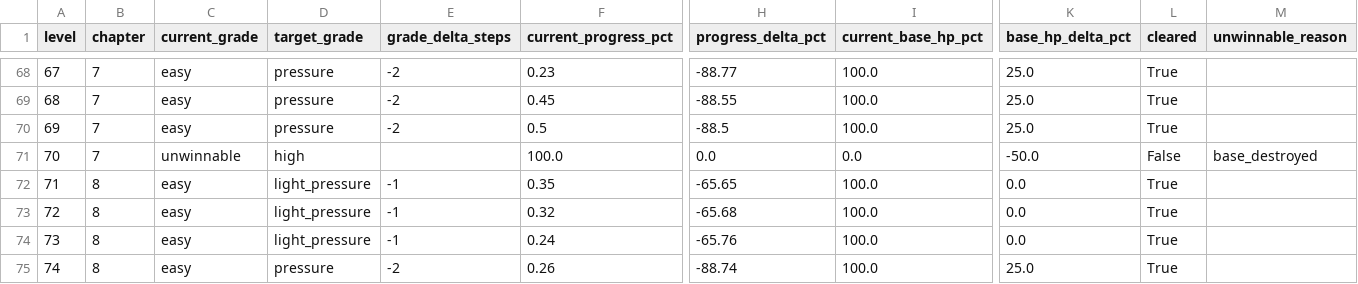
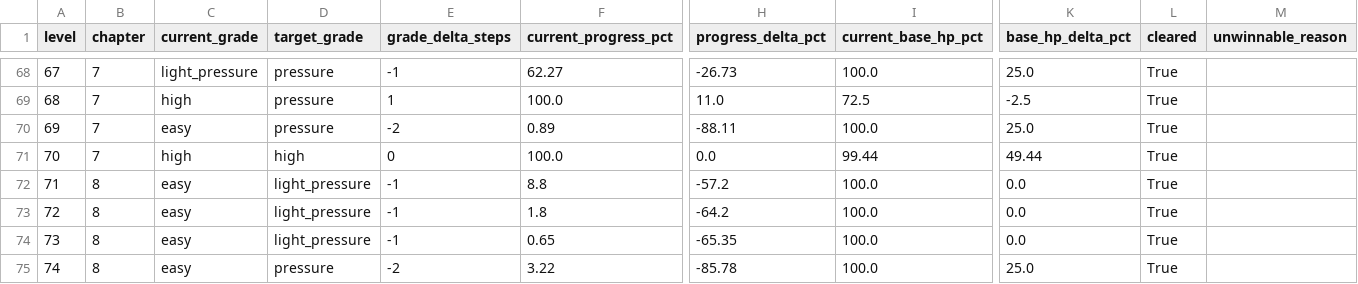
Before and after one commit to GaoJiasheng/zombie-fire, a CSV file: design/audits/campaign_frontline_target_delta.csv, drawn as a sheet; only a part is shown, gaps mark what is left out; the diff covers the shown part only; the diff names each change by its address in the sheet, - before the commit and + after, or states it on an @@ line.

```diff
--- a/design/audits/campaign_frontline_target_delta.csv
+++ b/design/audits/campaign_frontline_target_delta.csv
-C68 (current_grade): easy
+C68 (current_grade): light_pressure
-E68 (grade_delta_steps): -2
+E68 (grade_delta_steps): -1
-F68 (current_progress_pct): 0.23
+F68 (current_progress_pct): 62.27
-H68 (progress_delta_pct): -88.77
+H68 (progress_delta_pct): -26.73
-C69 (current_grade): easy
+C69 (current_grade): high
-E69 (grade_delta_steps): -2
+E69 (grade_delta_steps): 1
-F69 (current_progress_pct): 0.45
+F69 (current_progress_pct): 100.0
-H69 (progress_delta_pct): -88.55
+H69 (progress_delta_pct): 11.0
-I69 (current_base_hp_pct): 100.0
+I69 (current_base_hp_pct): 72.5
-K69 (base_hp_delta_pct): 25.0
+K69 (base_hp_delta_pct): -2.5
-F70 (current_progress_pct): 0.5
+F70 (current_progress_pct): 0.89
-H70 (progress_delta_pct): -88.5
+H70 (progress_delta_pct): -88.11
-C71 (current_grade): unwinnable
+C71 (current_grade): high
-E71 (grade_delta_steps): (empty)
+E71 (grade_delta_steps): 0
-I71 (current_base_hp_pct): 0.0
+I71 (current_base_hp_pct): 99.44
-K71 (base_hp_delta_pct): -50.0
+K71 (base_hp_delta_pct): 49.44
-L71 (cleared): False
+L71 (cleared): True
-M71 (unwinnable_reason): base_destroyed
+M71 (unwinnable_reason): (empty)
-F72 (current_progress_pct): 0.35
+F72 (current_progress_pct): 8.8
-H72 (progress_delta_pct): -65.65
+H72 (progress_delta_pct): -57.2
-F73 (current_progress_pct): 0.32
+F73 (current_progress_pct): 1.8
-H73 (progress_delta_pct): -65.68
+H73 (progress_delta_pct): -64.2
-F74 (current_progress_pct): 0.24
+F74 (current_progress_pct): 0.65
-H74 (progress_delta_pct): -65.76
+H74 (progress_delta_pct): -65.35
-F75 (current_progress_pct): 0.26
+F75 (current_progress_pct): 3.22
-H75 (progress_delta_pct): -88.74
+H75 (progress_delta_pct): -85.78
```
Also changed, not shown: 142 edited cells elsewhere in this file, design/audits/campaign_frontline_baseline.csv, design/audits/campaign_frontline_tier_a.csv, 15 other files.
